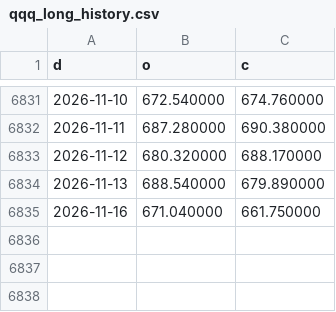
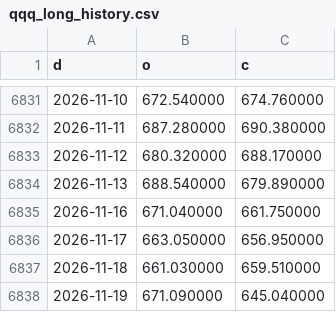
Before and after one commit to xyxyxy33e-sys/Robinhood-stock, a CSV file: data/qqq_long_history.csv, drawn as a sheet; only a part is shown, gaps mark what is left out.

```diff
--- a/data/qqq_long_history.csv
+++ b/data/qqq_long_history.csv
@@ -6835 +6835,4 @@ d,o,c
 2026-11-16,671.040000,661.750000
+2026-11-17,663.050000,656.950000
+2026-11-18,661.030000,659.510000
+2026-11-19,671.090000,645.040000
```
Also changed, not shown: data/qld_ohlc.csv, data/qqq_ohlc.csv, 11 other files.
